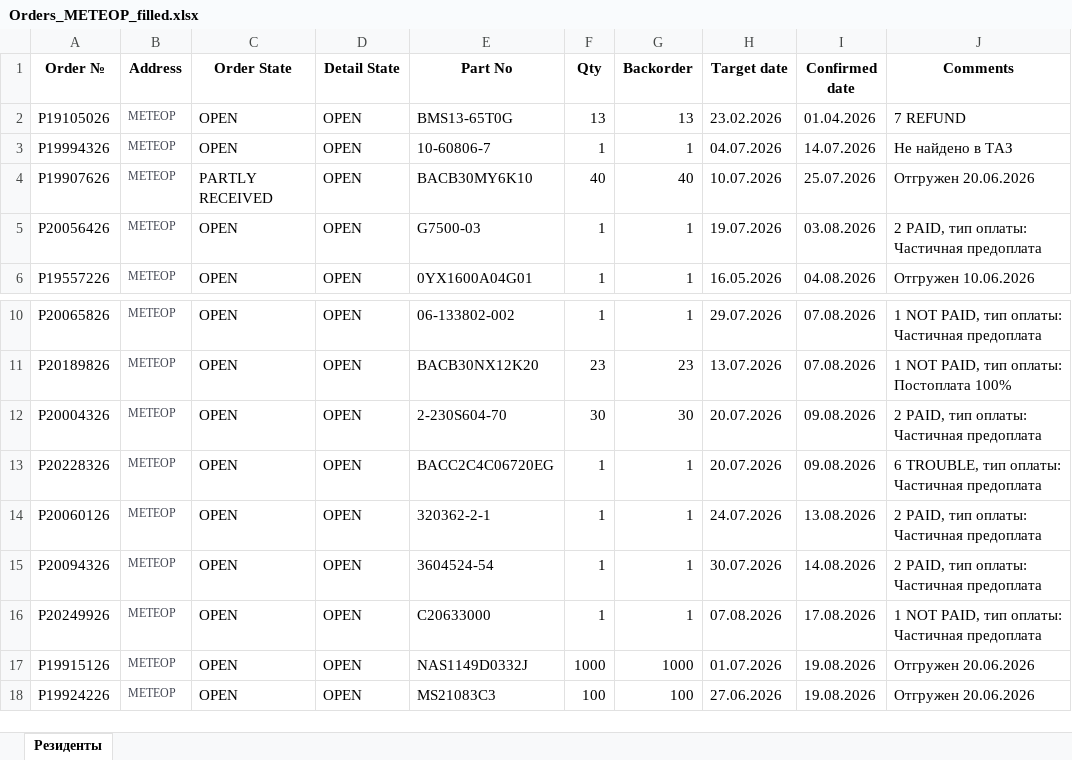
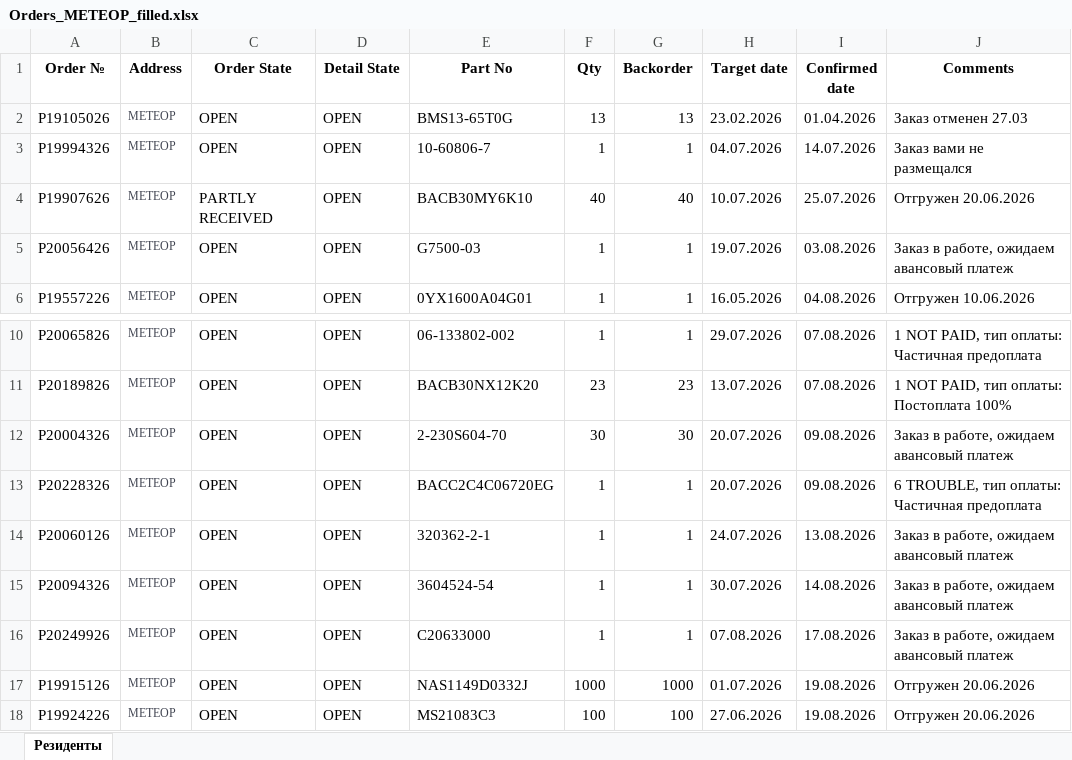
Before and after one commit to alexanderp-cell/Main, an Excel workbook: output/Orders_МЕТЕОР_filled.xlsx, sheet Резиденты, drawn as a sheet; only a part is shown, gaps mark what is left out; values as stored, in another font and other column widths than the file's, no borders; the diff names each change by its address in the sheet, - before the commit and + after, or states it on an @@ line.

```diff
--- a/output/Orders_МЕТЕОР_filled.xlsx (sheet Резиденты)
+++ b/output/Orders_МЕТЕОР_filled.xlsx (sheet Резиденты)
-J2 (Comments): 7 REFUND
+J2 (Comments): Заказ отменен 27.03
-J3 (Comments): Не найдено в ТАЗ
+J3 (Comments): Заказ вами не размещался
-J5 (Comments): 2 PAID, тип оплаты: Частичная предоплата
+J5 (Comments): Заказ в работе, ожидаем авансовый платеж
-J12 (Comments): 2 PAID, тип оплаты: Частичная предоплата
+J12 (Comments): Заказ в работе, ожидаем авансовый платеж
-J14:J15 (Comments): 2 PAID, тип оплаты: Частичная предоплата
+J14:J15 (Comments): Заказ в работе, ожидаем авансовый платеж
-J16 (Comments): 1 NOT PAID, тип оплаты: Частичная предоплата
+J16 (Comments): Заказ в работе, ожидаем авансовый платеж
```
